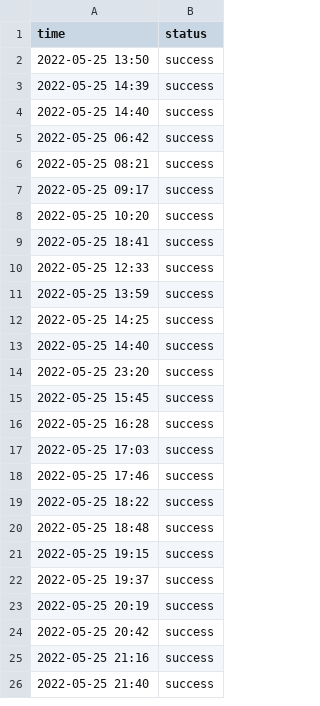
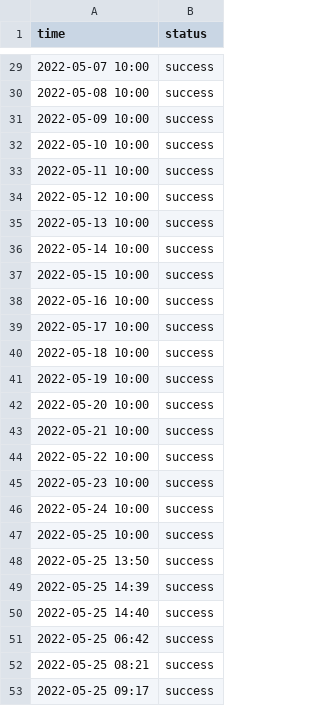
Before and after one commit to status-base/statusbase-nuxt, a CSV file: content/logs/hn.csv, drawn as a sheet; only a part is shown, gaps mark what is left out; the shorter side is filled out with more unchanged rows; the diff covers the shown part only.

Commit message:
change status color boundary

```diff
--- a/content/logs/hn.csv
+++ b/content/logs/hn.csv
@@ -2 +29,20 @@ time, status
+2022-05-07 10:00, success
+2022-05-08 10:00, success
+2022-05-09 10:00, success
+2022-05-10 10:00, success
+2022-05-11 10:00, success
+2022-05-12 10:00, success
+2022-05-13 10:00, success
+2022-05-14 10:00, success
+2022-05-15 10:00, success
+2022-05-16 10:00, success
+2022-05-17 10:00, success
+2022-05-18 10:00, success
+2022-05-19 10:00, success
+2022-05-20 10:00, success
+2022-05-21 10:00, success
+2022-05-22 10:00, success
+2022-05-23 10:00, success
+2022-05-24 10:00, success
+2022-05-25 10:00, success
 2022-05-25 13:50, success
```
Also changed, not shown: 27 added rows elsewhere in this file, content/logs/google.csv, content/logs/worldclock.csv, 2 other files.
